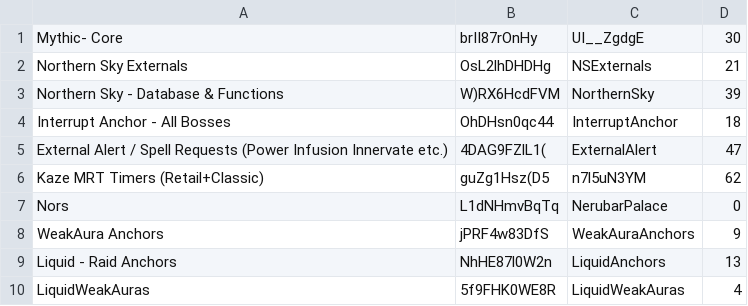
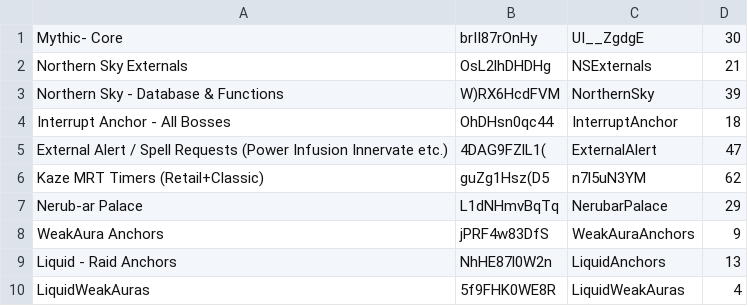
Before and after one commit to anturner130/Mythic-Minus-Media, a CSV file: Scripts/WAs.csv, drawn as a sheet.

```diff
--- a/Scripts/WAs.csv
+++ b/Scripts/WAs.csv
@@ -6,3 +6,3 @@ External Alert / Spell Requests (Power Infusion Innervate etc.), 4DAG9FZlL1(, Ex
 Kaze MRT Timers (Retail+Classic), guZg1Hsz(D5, n7l5uN3YM, 62
-Nors, L1dNHmvBqTq, NerubarPalace, 0
+Nerub-ar Palace, L1dNHmvBqTq, NerubarPalace, 29
 WeakAura Anchors, jPRF4w83DfS, WeakAuraAnchors, 9
```
Also changed, not shown: 2 other files.
